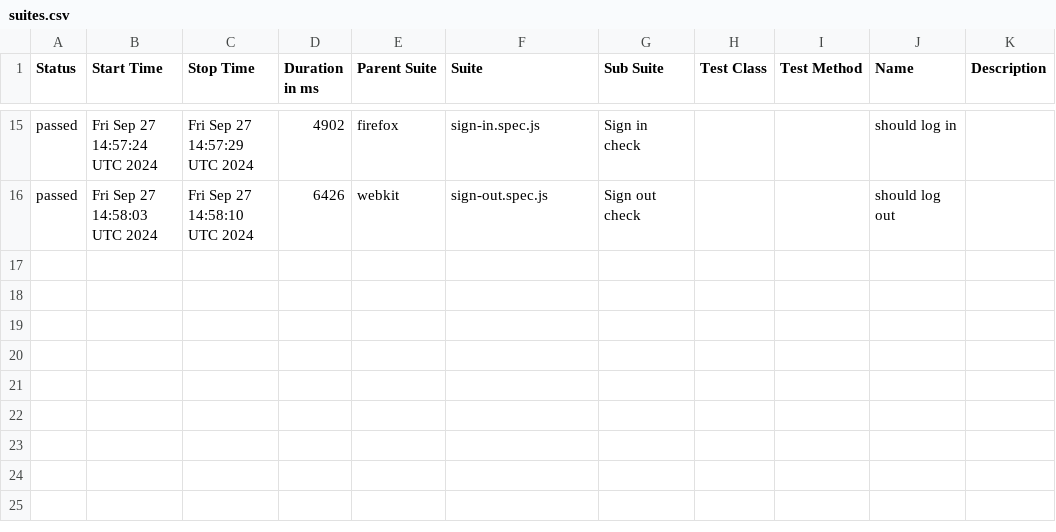
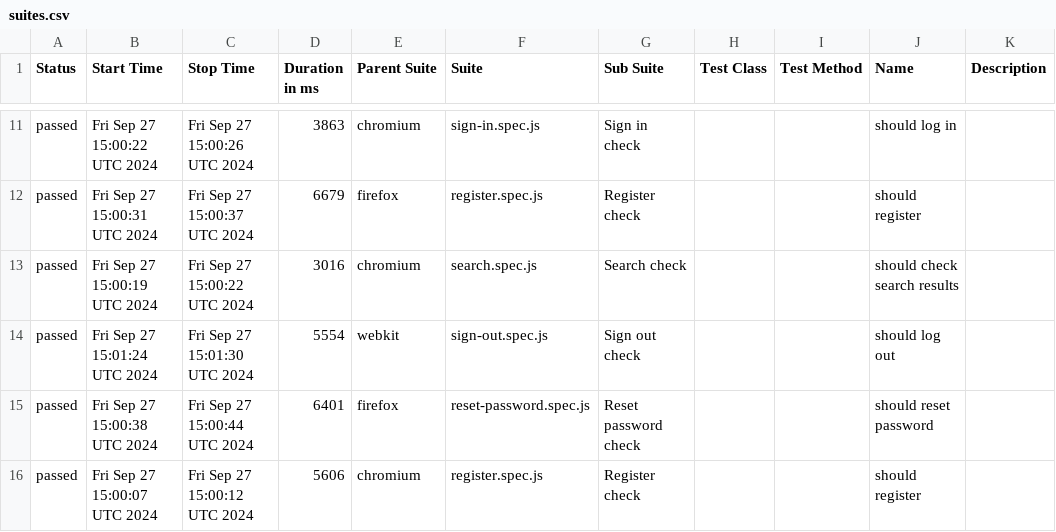
Before and after one commit to Ola793/redmine, a CSV file: allure-report/data/suites.csv, drawn as a sheet; only a part is shown, gaps mark what is left out; the diff covers the shown part only.

```diff
--- a/allure-report/data/suites.csv
+++ b/allure-report/data/suites.csv
@@ -15,2 +11,6 @@
-"passed","Fri Sep 27 14:57:24 UTC 2024","Fri Sep 27 14:57:29 UTC 2024","4902","firefox","sign-in.spec.js","Sign in check","","","should log in",""
-"passed","Fri Sep 27 14:58:03 UTC 2024","Fri Sep 27 14:58:10 UTC 2024","6426","webkit","sign-out.spec.js","Sign out check","","","should log out",""
+"passed","Fri Sep 27 15:00:22 UTC 2024","Fri Sep 27 15:00:26 UTC 2024","3863","chromium","sign-in.spec.js","Sign in check","","","should log in",""
+"passed","Fri Sep 27 15:00:31 UTC 2024","Fri Sep 27 15:00:37 UTC 2024","6679","firefox","register.spec.js","Register check","","","should register",""
+"passed","Fri Sep 27 15:00:19 UTC 2024","Fri Sep 27 15:00:22 UTC 2024","3016","chromium","search.spec.js","Search check","","","should check search results",""
+"passed","Fri Sep 27 15:01:24 UTC 2024","Fri Sep 27 15:01:30 UTC 2024","5554","webkit","sign-out.spec.js","Sign out check","","","should log out",""
+"passed","Fri Sep 27 15:00:38 UTC 2024","Fri Sep 27 15:00:44 UTC 2024","6401","firefox","reset-password.spec.js","Reset password check","","","should reset password",""
+"passed","Fri Sep 27 15:00:07 UTC 2024","Fri Sep 27 15:00:12 UTC 2024","5606","chromium","register.spec.js","Register check","","","should register",""
```
Also changed, not shown: 3 added rows, 7 removed rows and 21 edited cells elsewhere in this file, 43 other files.
